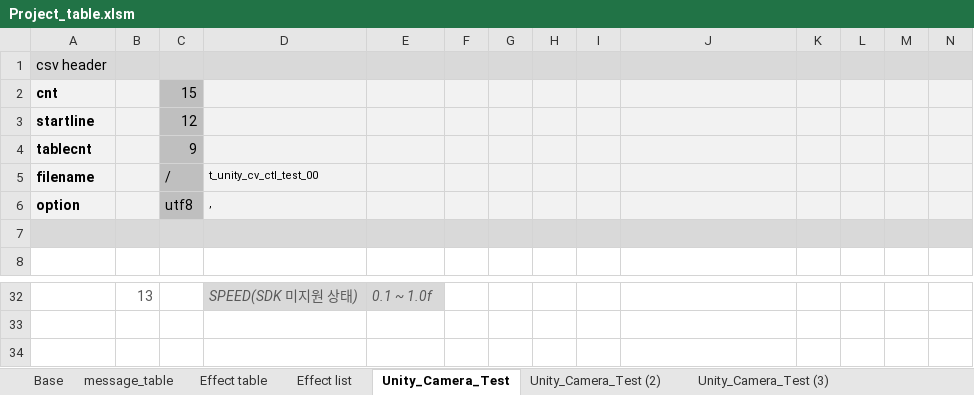
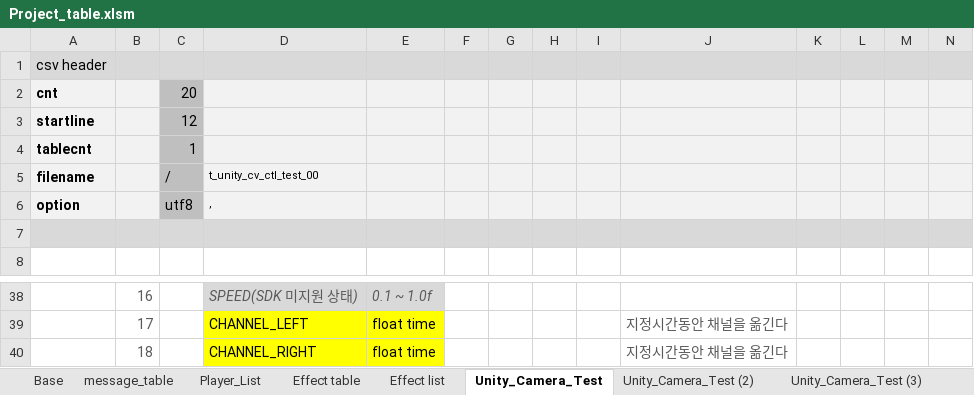
Before and after one commit to Juseong3d/4DR, an Excel workbook: Unity/4DR/Assets/_Default_Table/Project_table.xlsm, sheet Unity_Camera_Test, drawn as a sheet; only a part is shown, gaps mark what is left out; values as stored, in another font and other column widths than the file's, no borders; charts and pictures not drawn; addresses are those after the commit; rows hold the shown columns only; the diff covers the shown part only; the diff names each change by its address in the sheet, - before the commit and + after, or states it on an @@ line.

```diff
--- a/Unity/4DR/Assets/_Default_Table/Project_table.xlsm (sheet Unity_Camera_Test)
+++ b/Unity/4DR/Assets/_Default_Table/Project_table.xlsm (sheet Unity_Camera_Test)
+sheet tab: Player_List
-C2 (/): 15
+C2 (/): 20
-C4 (/): 9
+C4 (/): 1
-B38: 13
+B38: 16
+row 39:  | 17 |  | CHANNEL_LEFT | float time |  |  |  |  | 지정시간동안 채널을 옮긴다
+row 40:  | 18 |  | CHANNEL_RIGHT | float time |  |  |  |  | 지정시간동안 채널을 옮긴다
```
Also changed, not shown: 6 added rows, 7 edited cells, cell formats and merged cells elsewhere in this sheet, charts or pictures, 7 other files.
